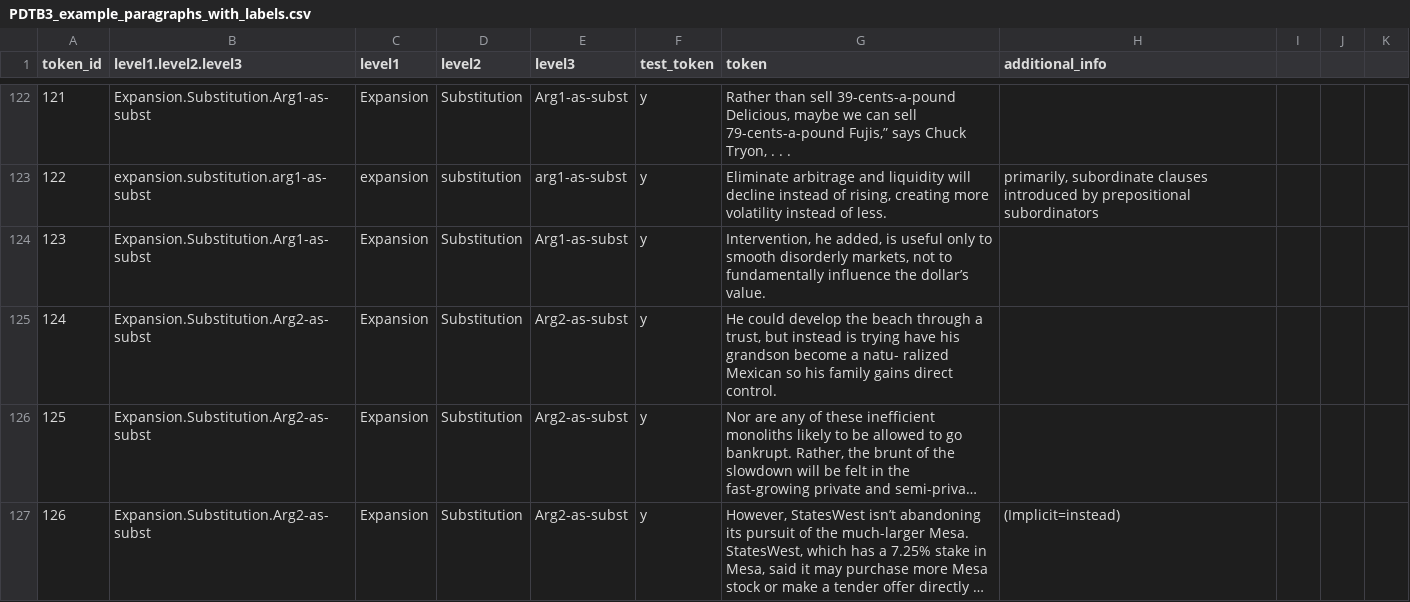
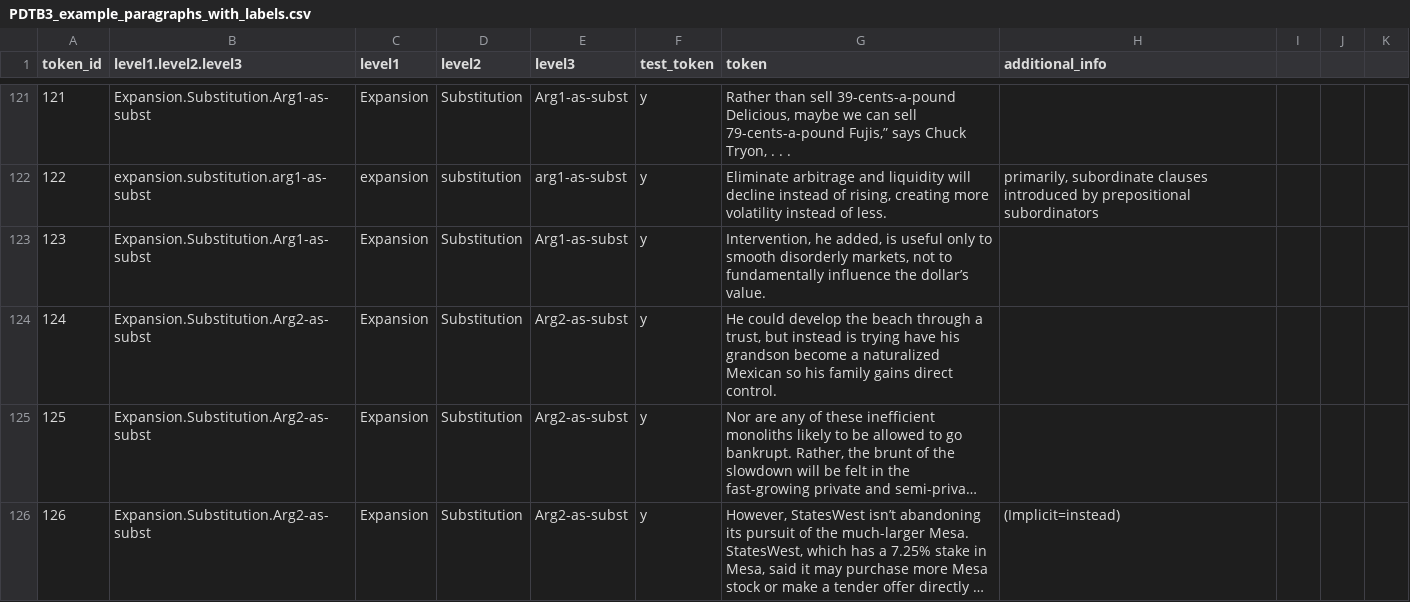
Before and after one commit to NawarTurk/Persuasion_Discourse_Mapping, a CSV file: dataset/01_raw_data/discourse_relations/sample_one/PDTB3_example_paragraphs_with_labels.csv, drawn as a sheet; only a part is shown, gaps mark what is left out; long unchanged cells end in …; addresses are those after the commit; the diff covers the shown part only; the diff names each change by its address in the sheet, - before the commit and + after, or states it on an @@ line.

```diff
--- a/dataset/01_raw_data/discourse_relations/sample_one/PDTB3_example_paragraphs_with_labels.csv
+++ b/dataset/01_raw_data/discourse_relations/sample_one/PDTB3_example_paragraphs_with_labels.csv
-G124 (token): …become a natu- ralized Mexican so…
+G124 (token): …become a naturalized Mexican so…
```
Also changed, not shown: 1 removed row and 14 edited cells elsewhere in this file, 30 other files.
